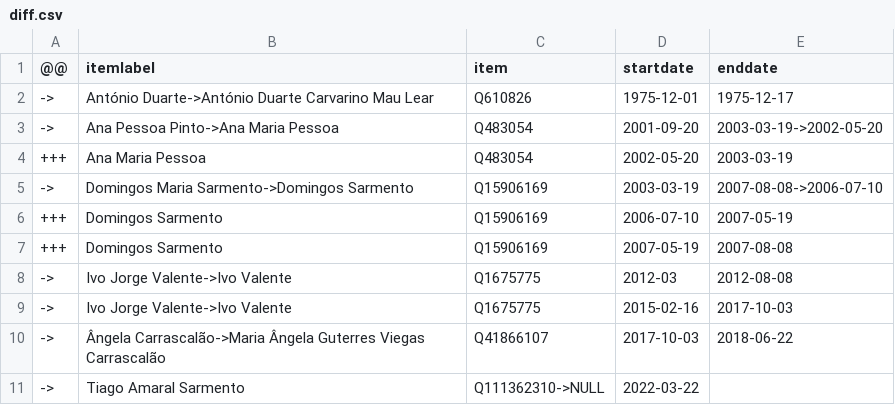
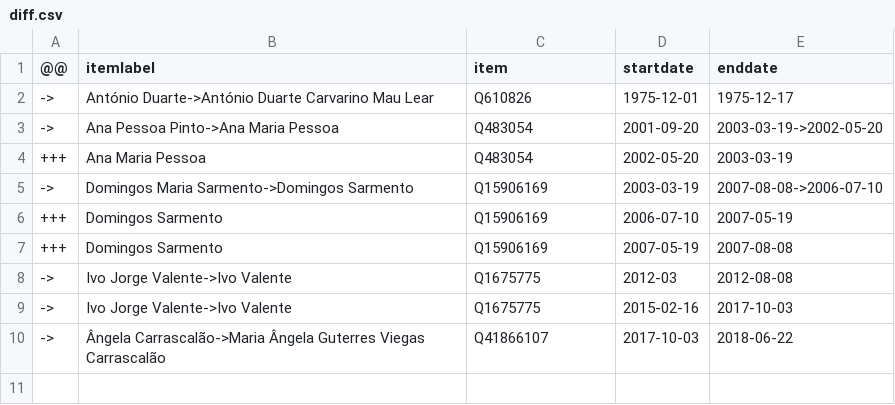
Before and after one commit to every-politician-scrapers/timor-leste-ministers, a CSV file: sources/justice-minister/diff.csv, drawn as a sheet.

Commit message:
Compare external sources to Wikidata

```diff
--- a/sources/justice-minister/diff.csv
+++ b/sources/justice-minister/diff.csv
@@ -10,2 +10 @@
 ->,Ângela Carrascalão->Maria Ângela Guterres Viegas Carrascalão,Q41866107,2017-10-03,2018-06-22
-->,Tiago Amaral Sarmento,Q111362310->NULL,2022-03-22,
```
Also changed, not shown: sources/justice-minister/scraped.csv.
